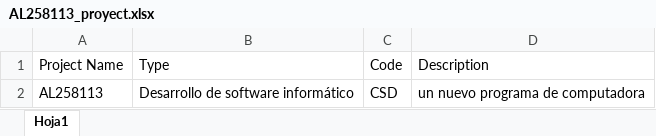
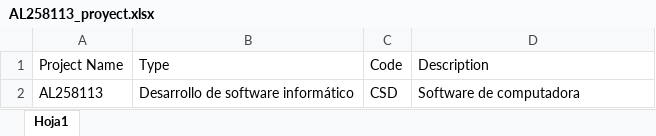
Before and after one commit to tridenteABT/Proyecto-Nuevo, an Excel workbook: 28_02_2023/AL258113_proyect.xlsx, sheet Hoja1, drawn as a sheet; values as stored, in another font and other column widths than the file's, no borders; the diff names each change by its address in the sheet, - before the commit and + after, or states it on an @@ line.

```diff
--- a/28_02_2023/AL258113_proyect.xlsx (sheet Hoja1)
+++ b/28_02_2023/AL258113_proyect.xlsx (sheet Hoja1)
-D2 (Description): un nuevo programa de computadora
+D2 (Description): Software de computadora
```
Also changed, not shown: 28_02_2023/AH001256_proyect.xlsx, 28_02_2023/AL001936_proyect.xlsx, 28 other files.
